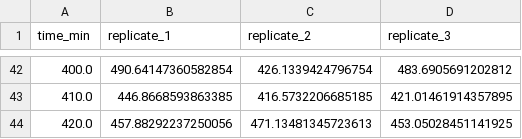
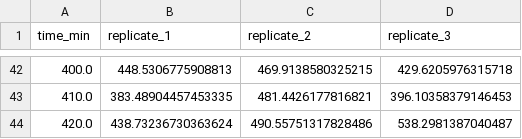
Before and after one commit to JordanCarden/Optimization, a CSV file: data/dataset_3.csv, drawn as a sheet; only a part is shown, gaps mark what is left out; the diff covers the shown part only.

```diff
--- a/data/dataset_3.csv
+++ b/data/dataset_3.csv
@@ -42,3 +42,3 @@ time_min,replicate_1,replicate_2,replicate_3
-400.0,490.64147360582854,426.1339424796754,483.6905691202812
-410.0,446.8668593863385,416.5732206685185,421.01461914357895
-420.0,457.88292237250056,471.13481345723613,453.05028451141925
+400.0,448.5306775908813,469.9138580325215,429.6205976315718
+410.0,383.48904457453335,481.4426177816821,396.10358379146453
+420.0,438.73236730363624,490.55751317828486,538.2981387040487
```
Also changed, not shown: 120 edited cells elsewhere in this file, data/dataset_1.csv, data/dataset_2.csv, 1 other file.
